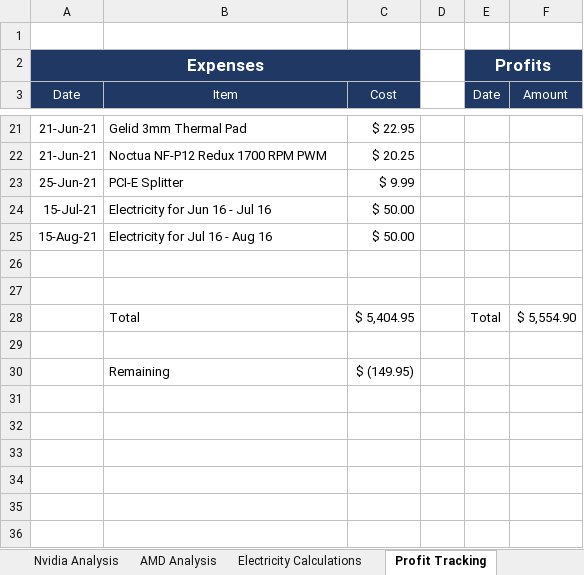
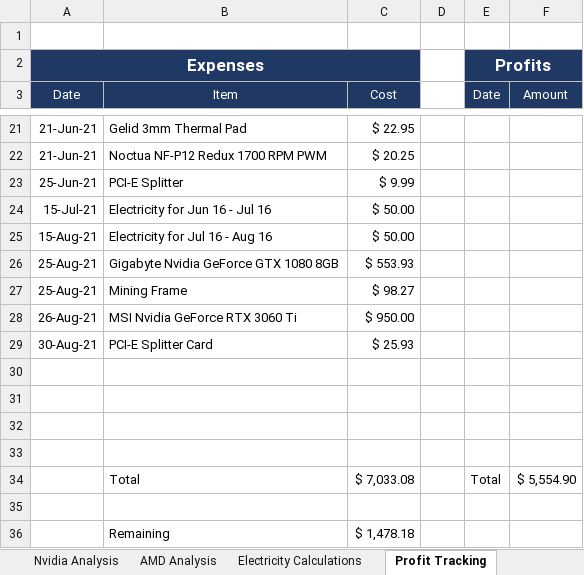
Before and after one commit to HoTofu/eth-gpu-mining-profitability, an Excel workbook: Mining Profits Analysis.xlsm, sheet Profit Tracking, drawn as a sheet; only a part is shown, gaps mark what is left out; values as stored, in another font and other column widths than the file's, no borders; removed rows and columns are numbered as before the commit, all else as after; the diff names each change by its address in the sheet, - before the commit and + after, or states it on an @@ line.

```diff
--- a/Mining Profits Analysis.xlsm (sheet Profit Tracking)
+++ b/Mining Profits Analysis.xlsm (sheet Profit Tracking)
+row 26: 25-Aug-21 | Gigabyte Nvidia GeForce GTX 1080 8GB | $ 553.93
+row 27: 25-Aug-21 | Mining Frame | $ 98.27
+row 28: 26-Aug-21 | MSI Nvidia GeForce RTX 3060 Ti | $ 950.00
+row 29: 30-Aug-21 | PCI-E Splitter Card | $ 25.93
-row 28:  | Total | $ 5,404.95 |  | Total | $ 5,554.90
+row 33: (empty)
+row 34:  | Total | $ 7,033.08 |  | Total | $ 5,554.90
+row 35: (empty)
-C36 (Cost): $ (149.95)
+C36 (Cost): $ 1,478.18
```
Also changed, not shown: sheet Nvidia Analysis, sheet AMD Analysis, sheet Card Data, 2 other files.
